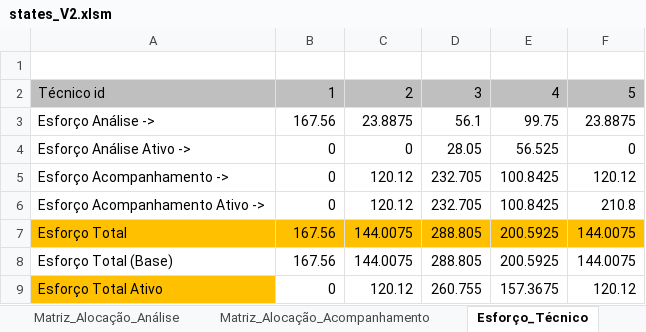
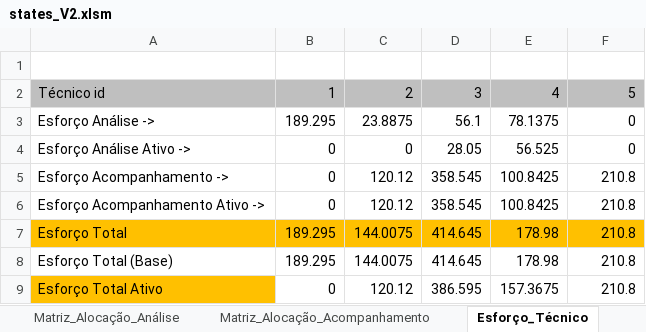
Before and after one commit to El-Banderas/Alocacao_ANI_Prototipo, an Excel workbook: states_experiences/states_V2.xlsm, sheet Esforço_Técnico, drawn as a sheet; values as stored, in another font and other column widths than the file's, no borders; the diff names each change by its address in the sheet, - before the commit and + after, or states it on an @@ line.

```diff
--- a/states_experiences/states_V2.xlsm (sheet Esforço_Técnico)
+++ b/states_experiences/states_V2.xlsm (sheet Esforço_Técnico)
-B3: 167.56
+B3: 189.295
-E3: 99.75
+E3: 78.1375
-F3: 23.8875
+F3: 0
-D5:D6: 232.705
+D5:D6: 358.545
-F5: 120.12
+F5: 210.8
-B7:B8: 167.56
+B7:B8: 189.295
-D7:D8: 288.805
+D7:D8: 414.645
-E7:E8: 200.5925
+E7:E8: 178.98
-F7:F8: 144.0075
+F7:F8: 210.8
-D9: 260.755
+D9: 386.595
-F9: 120.12
+F9: 210.8
```
Also changed, not shown: sheet Projetos, sheet Matriz_Alocação_Análise, sheet Matriz_Alocação_Acompanhamento, 1 other file.
